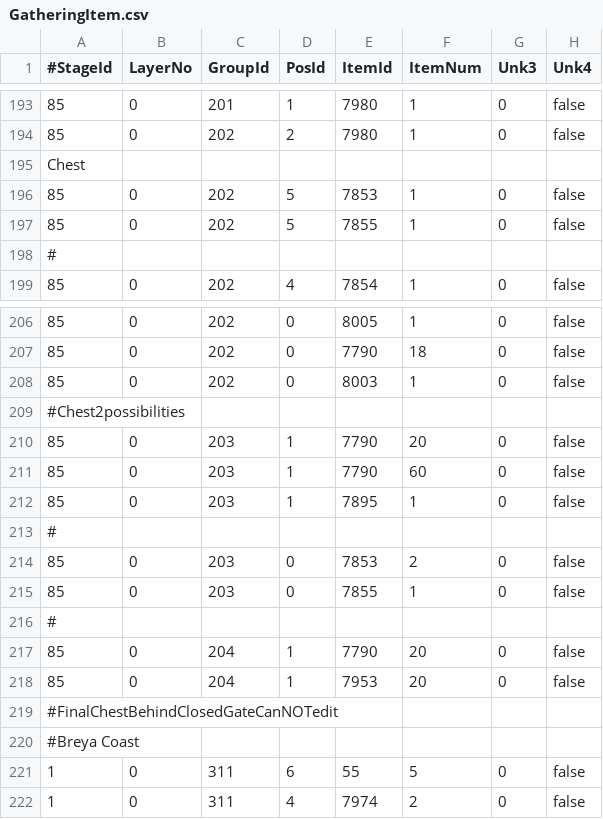
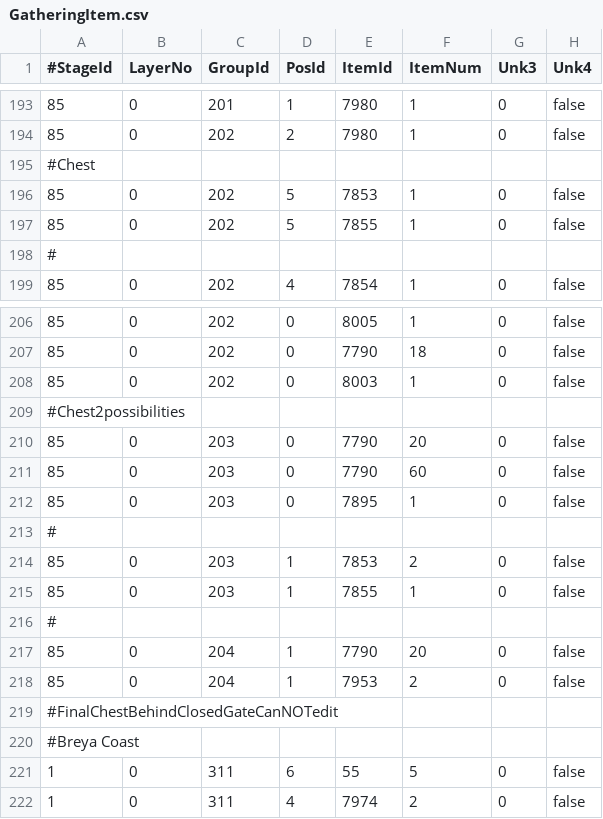
Before and after one commit to sebastian-heinz/Arrowgene.DragonsDogmaOnline, a CSV file: Arrowgene.Ddon.Shared/Files/Assets/GatheringItem.csv, drawn as a sheet; only a part is shown, gaps mark what is left out.

Commit message:
Update GatheringItem.csv
Some oopsies

```diff
--- a/Arrowgene.Ddon.Shared/Files/Assets/GatheringItem.csv
+++ b/Arrowgene.Ddon.Shared/Files/Assets/GatheringItem.csv
@@ -194,3 +194,3 @@
 	   85 ,      0 ,    202 ,    2 , 7980 ,      1 ,   0 ,false
-Chest	
+#Chest	
 	   85 ,      0 ,    202 ,    5 , 7853 ,      1 ,   0 ,false
@@ -209,11 +209,11 @@ Chest
 #Chest2possibilities	
-	   85 ,      0 ,    203 ,    1 , 7790 ,      20 ,   0 ,false
-	   85 ,      0 ,    203 ,    1 , 7790 ,      60 ,   0 ,false
-	   85 ,      0 ,    203 ,    1 , 7895 ,      1 ,   0 ,false
+	   85 ,      0 ,    203 ,    0 , 7790 ,      20 ,   0 ,false
+	   85 ,      0 ,    203 ,    0 , 7790 ,      60 ,   0 ,false
+	   85 ,      0 ,    203 ,    0 , 7895 ,      1 ,   0 ,false
 #	
-	   85 ,      0 ,    203 ,    0 , 7853 ,      2 ,   0 ,false
-	   85 ,      0 ,    203 ,    0 , 7855 ,      1 ,   0 ,false
+	   85 ,      0 ,    203 ,    1 , 7853 ,      2 ,   0 ,false
+	   85 ,      0 ,    203 ,    1 , 7855 ,      1 ,   0 ,false
 #	
 	   85 ,      0 ,    204 ,    1 , 7790 ,      20 ,   0 ,false
-	   85 ,      0 ,    204 ,    1 , 7953 ,      20 ,   0 ,false
+	   85 ,      0 ,    204 ,    1 , 7953 ,      2 ,   0 ,false
 #FinalChestBehindClosedGateCanNOTedit
```
